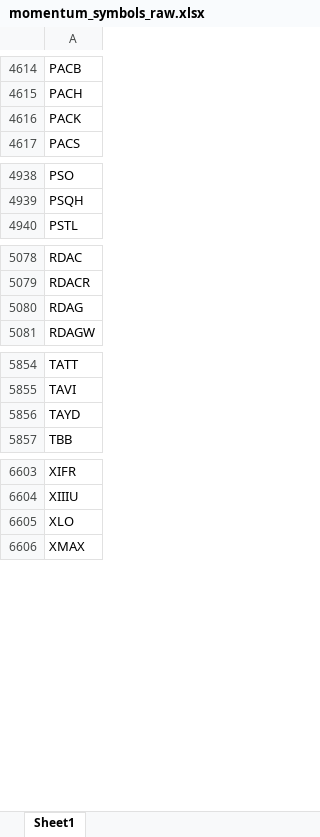
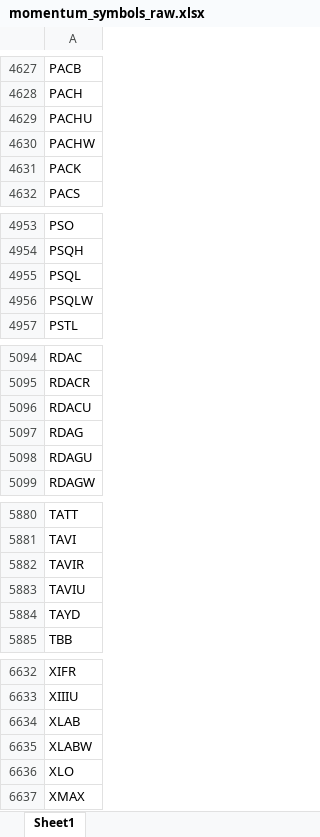
Before and after one commit to Kira11-ja/macd-scanner, an Excel workbook: results/momentum_symbols_raw.xlsx, sheet Sheet1, drawn as a sheet; only a part is shown, gaps mark what is left out; values as stored, in another font and other column widths than the file's, no borders; the diff covers the shown part only; the diff names each change by its address in the sheet, - before the commit and + after, or states it on an @@ line.

```diff
--- a/results/momentum_symbols_raw.xlsx (sheet Sheet1)
+++ b/results/momentum_symbols_raw.xlsx (sheet Sheet1)
+row 4629: PACHU
+row 4630: PACHW
+row 4955: PSQL
+row 4956: PSQLW
+row 5096: RDACU
+row 5098: RDAGU
+row 5882: TAVIR
+row 5883: TAVIU
+row 6634: XLAB
+row 6635: XLABW
```
Also changed, not shown: 67 added rows, 48 removed rows and 2 edited cells elsewhere in this sheet, results/momentum_symbols_filtered.xlsx, 5 other files.
